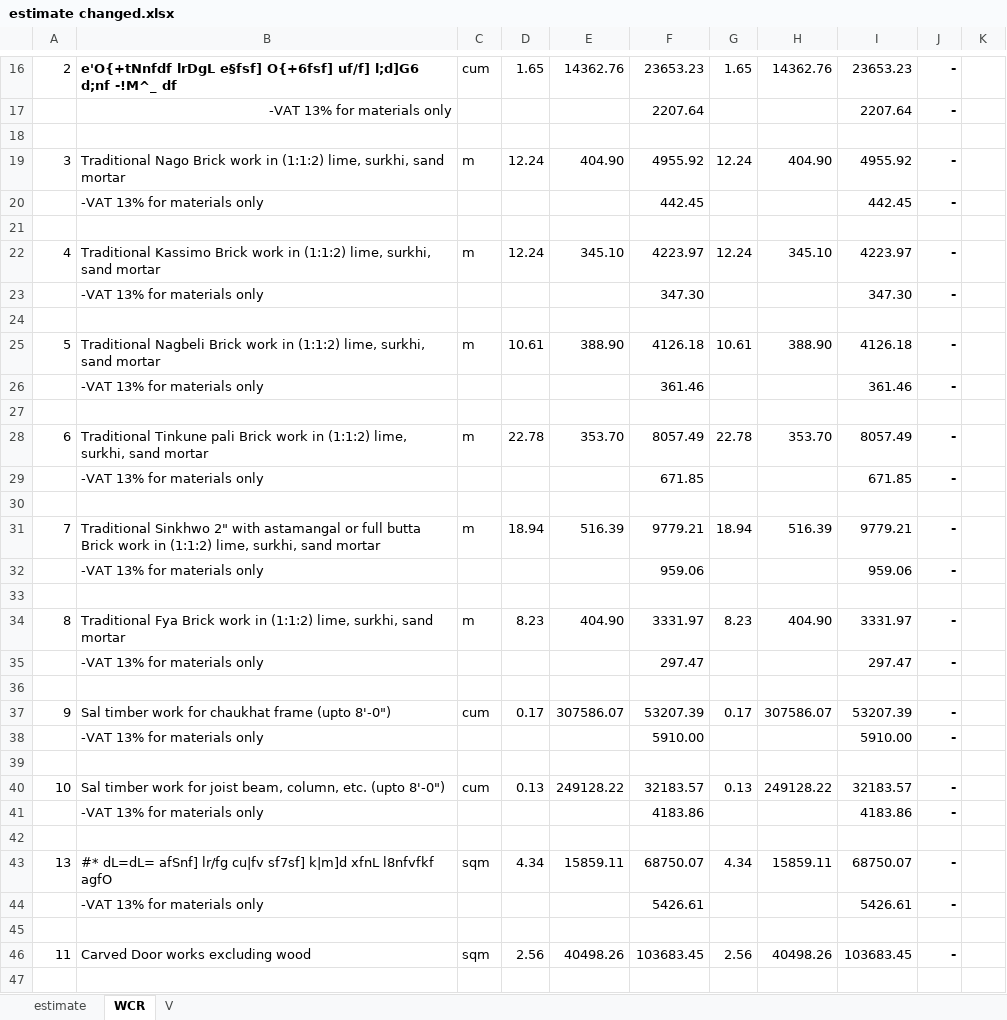
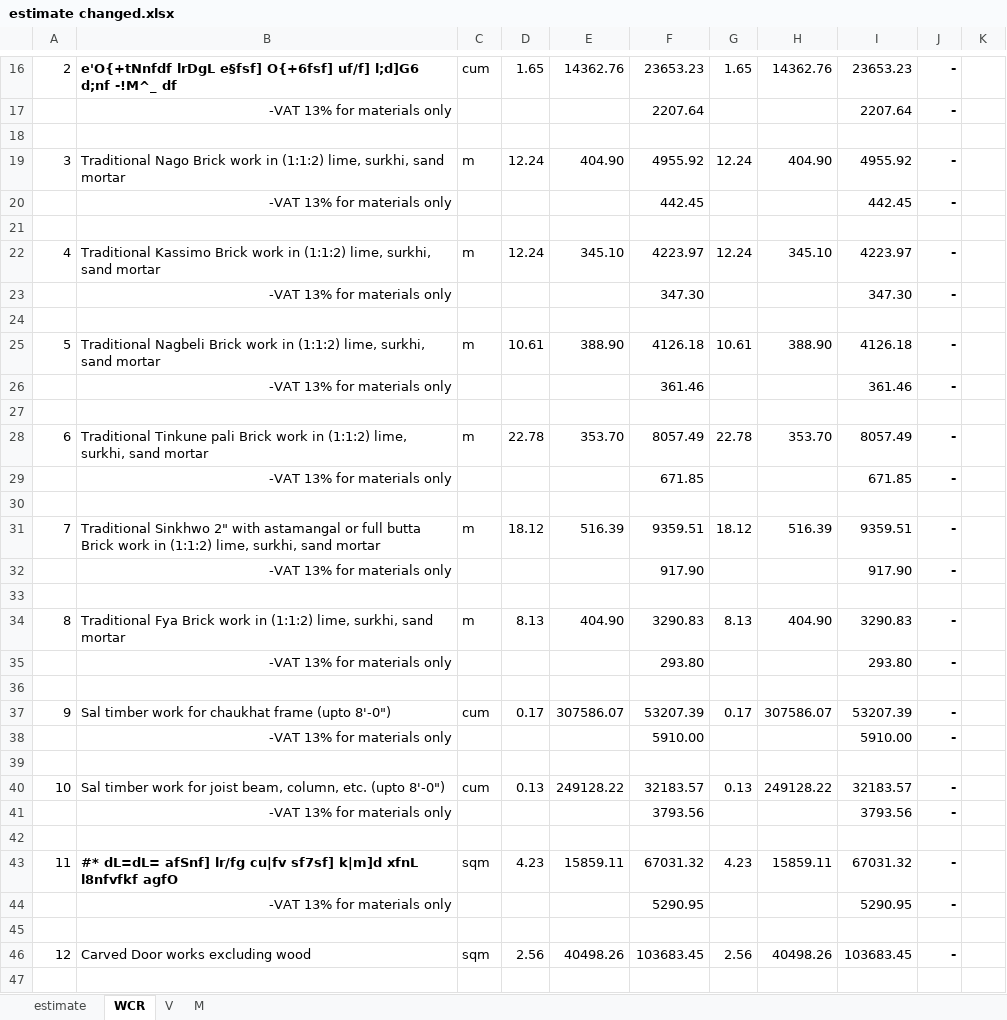
Before and after one commit to suwalcrystal/ofc, an Excel workbook: ofc/estimates/lakilla mandir/estimate changed.xlsx, sheet WCR, drawn as a sheet; only a part is shown, gaps mark what is left out; values as stored, in another font and other column widths than the file's, no borders; the diff covers the shown part only; the diff names each change by its address in the sheet, - before the commit and + after, or states it on an @@ line.

```diff
--- a/ofc/estimates/lakilla mandir/estimate changed.xlsx (sheet WCR)
+++ b/ofc/estimates/lakilla mandir/estimate changed.xlsx (sheet WCR)
+sheet tab: M
-B20 alignment: left
+B20 alignment: right
-B23 alignment: left
+B23 alignment: right
-B26 alignment: left
+B26 alignment: right
-B29 alignment: left
+B29 alignment: right
-D31: 18.94
+D31: 18.12
-F31: 9779.21
+F31: 9359.51
-G31: 18.94
+G31: 18.12
-I31: 9779.21
+I31: 9359.51
-B32 alignment: left
+B32 alignment: right
-F32: 959.06
+F32: 917.90
-I32: 959.06
+I32: 917.90
-D34: 8.23
+D34: 8.13
-F34: 3331.97
+F34: 3290.83
-G34: 8.23
+G34: 8.13
-I34: 3331.97
+I34: 3290.83
-B35 alignment: left
+B35 alignment: right
-F35: 297.47
+F35: 293.80
-I35: 297.47
+I35: 293.80
-B38 alignment: left
+B38 alignment: right
-B41 alignment: left
+B41 alignment: right
-F41: 4183.86
+F41: 3793.56
-I41: 4183.86
+I41: 3793.56
-A43: 13
+A43: 11
-B43 bold: off
+B43 bold: on
-D43: 4.34
+D43: 4.23
-F43: 68750.07
+F43: 67031.32
-G43: 4.34
+G43: 4.23
-I43: 68750.07
+I43: 67031.32
-B44 alignment: left
+B44 alignment: right
-F44: 5426.61
+F44: 5290.95
-I44: 5426.61
+I44: 5290.95
-A46: 11
+A46: 12
```
Also changed, not shown: 4 added rows, 4 removed rows, 17 edited cells and cell formats elsewhere in this sheet, sheet V, sheet estimate, formulas that keep their value, ofc/estimates/Indrayani mandir 1200000/merged final.xlsx, 1 other file.
